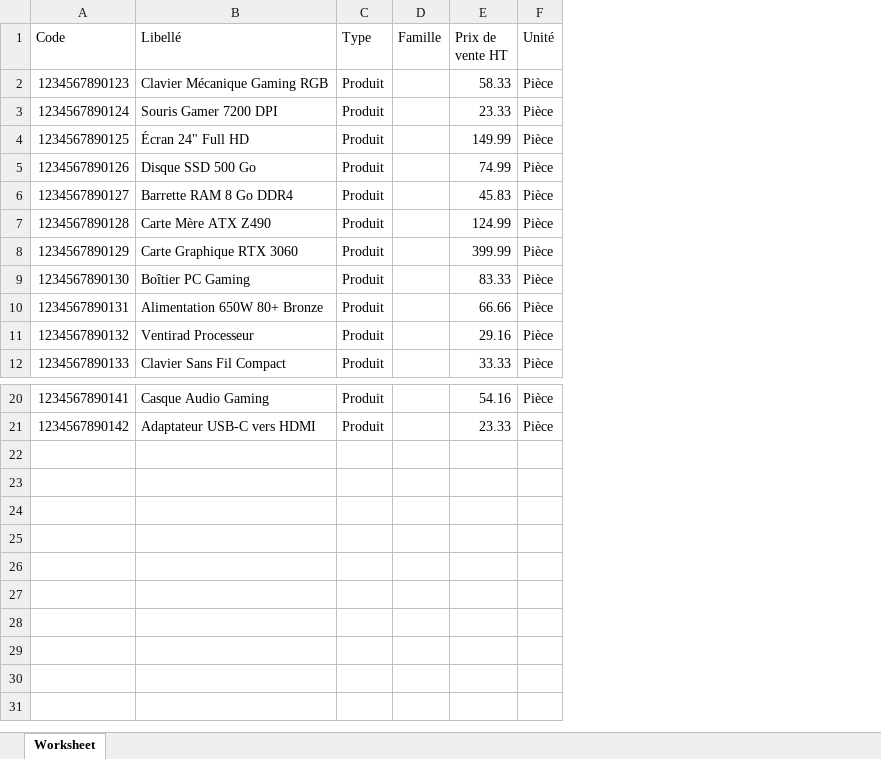
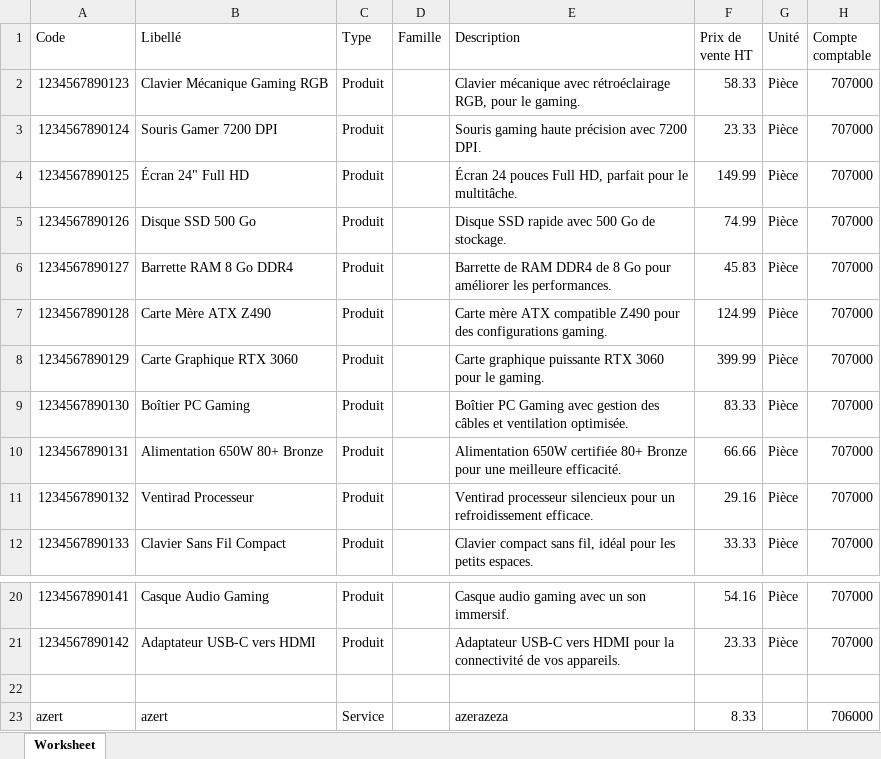
Before and after one commit to buzzer93/gestion-trievesconnect, an Excel workbook: public/export/ProductsDatas.xlsx, sheet Worksheet, drawn as a sheet; only a part is shown, gaps mark what is left out; values as stored, in another font and other column widths than the file's, no borders; the diff names each change by its address in the sheet, - before the commit and + after, or states it on an @@ line.

```diff
--- a/public/export/ProductsDatas.xlsx (sheet Worksheet)
+++ b/public/export/ProductsDatas.xlsx (sheet Worksheet)
+column E (Description), rows 2-12: Clavier mécanique avec rétroéclairage RGB, pour le gaming. | Souris gaming haute précision avec 7200 DPI. | Écran 24 pouces Full HD, parfait pour le multitâche. | Disque SSD rapide avec 500 Go de stockage. | Barrette de RAM DDR4 de 8 Go pour améliorer les performances. | Carte mère ATX compatible Z490 pour des configurations gaming. | Carte graphique puissante RTX 3060 pour le gaming. | Boîtier PC Gaming avec gestion des câbles et ventilation optimisée. | Alimentation 650W certifiée 80+ Bronze pour une meilleure efficacité. | Ventirad processeur silencieux pour un refroidissement efficace. | Clavier compact sans fil, idéal pour les petits espaces.; rows 20-21: Casque audio gaming avec un son immersif. | Adaptateur USB-C vers HDMI pour la connectivité de vos appareils.
+column H (Compte comptable), rows 2-12: all 707000; rows 20-21: 707000 | 707000
+row 22: (empty)
+row 23: azert | azert | Service |  | azerazeza | 8.33 |  | 706000
```
Also changed, not shown: 14 other files.
